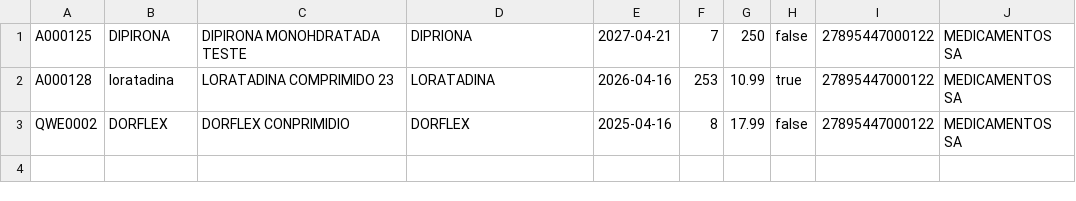
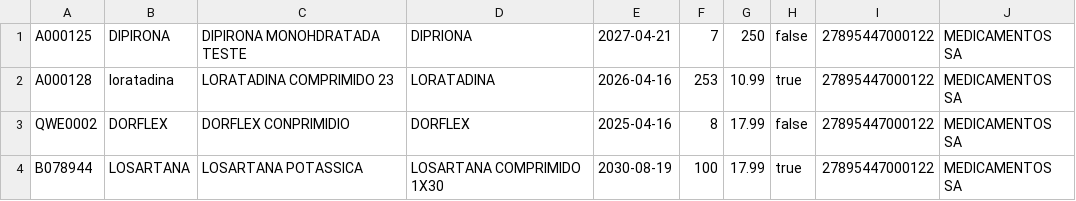
Before and after one commit to Kaueneto/ProjetoFarm, a CSV file: src/main/java/com/example/provan1/datacsv/medicamentos.csv, drawn as a sheet; the diff names each change by its address in the sheet, - before the commit and + after, or states it on an @@ line.

```diff
--- a/src/main/java/com/example/provan1/datacsv/medicamentos.csv
+++ b/src/main/java/com/example/provan1/datacsv/medicamentos.csv
+row 4: B078944 | LOSARTANA | LOSARTANA POTASSICA | LOSARTANA COMPRIMIDO 1X30 | 2030-08-19 | 100 | 17.99 | true | 27895447000122 | MEDICAMENTOS SA
```
Also changed, not shown: 3 other files.
